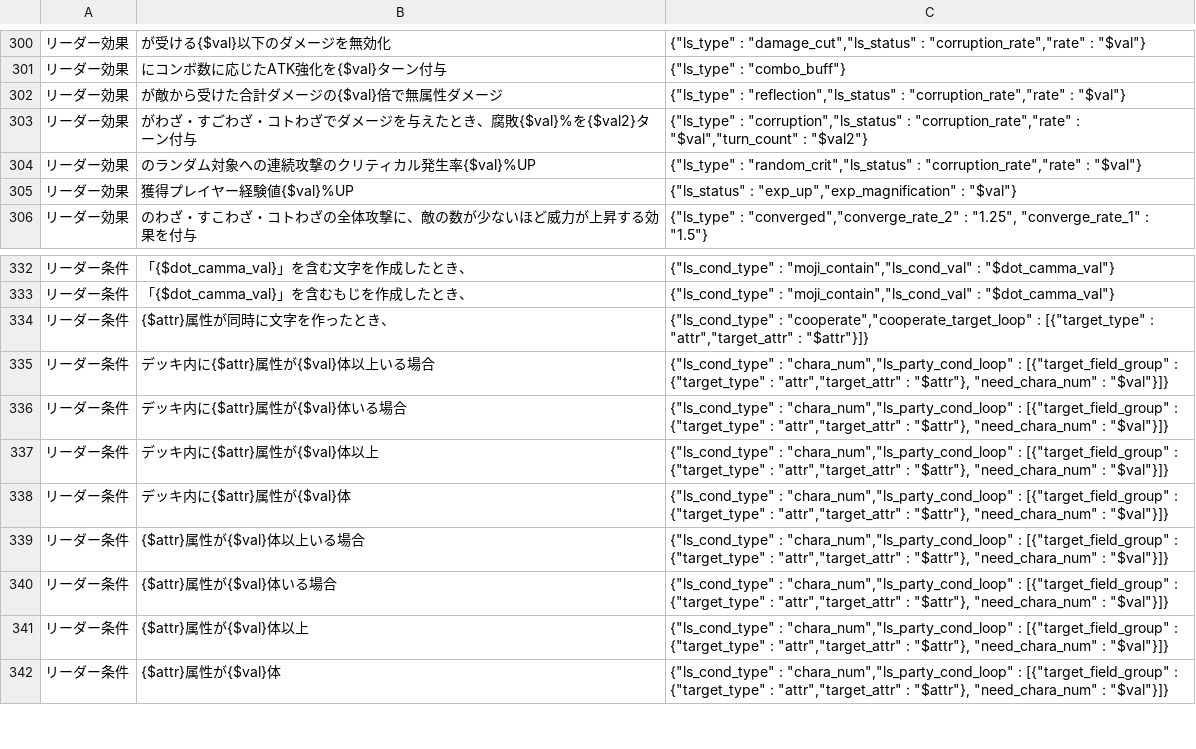
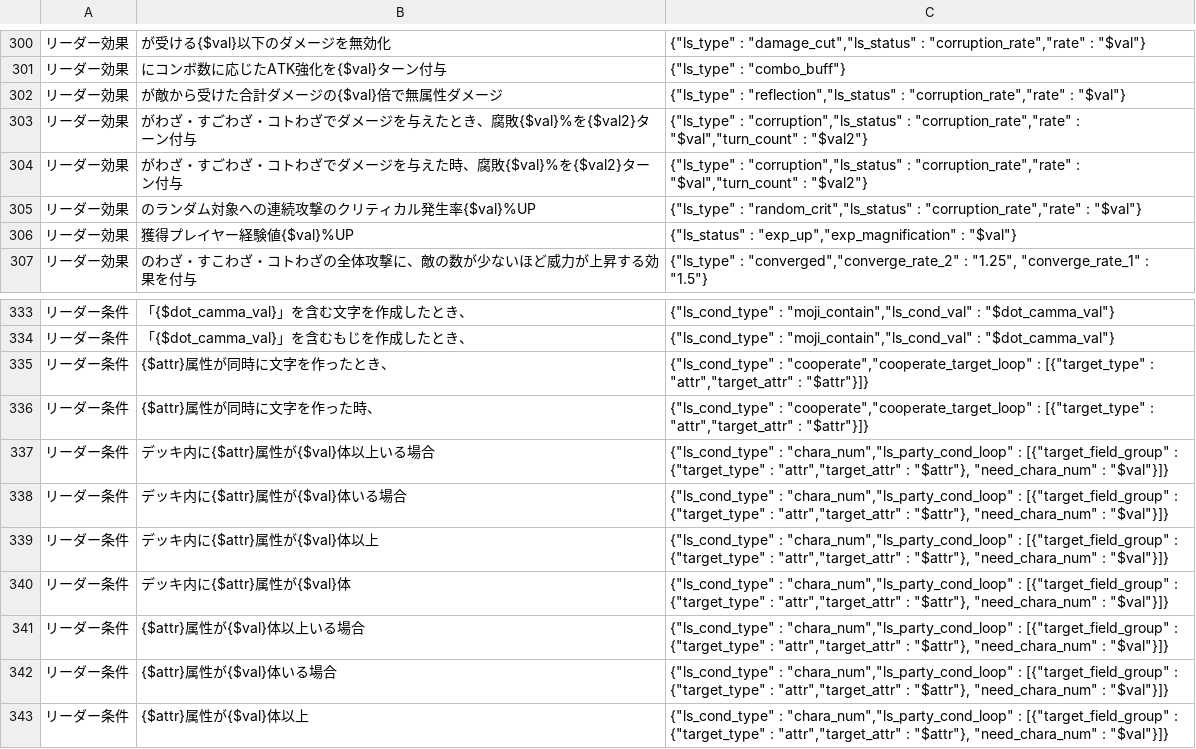
Before and after one commit to satorub01-cyber/kotodaman-db, a CSV file: lib/ゲーム内文言ーACF-対応表.csv, drawn as a sheet; only a part is shown, gaps mark what is left out; the shorter side is filled out with more unchanged rows.

```diff
--- a/lib/ゲーム内文言ーACF-対応表.csv
+++ b/lib/ゲーム内文言ーACF-対応表.csv
@@ -303,2 +303,3 @@
 リーダー効果,がわざ・すごわざ・コトわざでダメージを与えたとき、腐敗{$val}%を{$val2}ターン付与,"{""ls_type"" : ""corruption"",""ls_status"" : ""corruption_rate"",""rate"" : ""$val"",""turn_count"" : ""$val2""}"
+リーダー効果,がわざ・すごわざ・コトわざでダメージを与えた時、腐敗{$val}%を{$val2}ターン付与,"{""ls_type"" : ""corruption"",""ls_status"" : ""corruption_rate"",""rate"" : ""$val"",""turn_count"" : ""$val2""}"
 リーダー効果,のランダム対象への連続攻撃のクリティカル発生率{$val}%UP,"{""ls_type"" : ""random_crit"",""ls_status"" : ""corruption_rate"",""rate"" : ""$val""}"
@@ -334,2 +335,3 @@
 リーダー条件,{$attr}属性が同時に文字を作ったとき、,"{""ls_cond_type"" : ""cooperate"",""cooperate_target_loop"" : [{""target_type"" : ""attr"",""target_attr"" : ""$attr""}]}"
+リーダー条件,{$attr}属性が同時に文字を作った時、,"{""ls_cond_type"" : ""cooperate"",""cooperate_target_loop"" : [{""target_type"" : ""attr"",""target_attr"" : ""$attr""}]}"
 リーダー条件,デッキ内に{$attr}属性が{$val}体以上いる場合,"{""ls_cond_type"" : ""chara_num"",""ls_party_cond_loop"" : [{""target_field_group"" : {""target_type"" : ""attr"",""target_attr"" : ""$attr""}, ""need_chara_num"" : ""$val""}]}"
```
Also changed, not shown: 2 other files.
